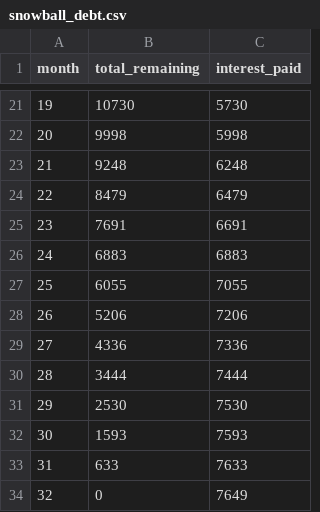
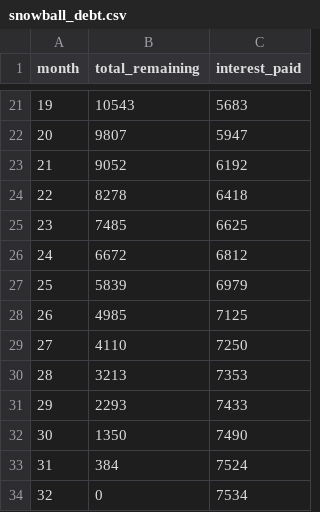
Before and after one commit to JaceRiehl/Data-Dashboards, a CSV file: credit_card_interest/snowball_debt.csv, drawn as a sheet; only a part is shown, gaps mark what is left out; the diff covers the shown part only.

```diff
--- a/credit_card_interest/snowball_debt.csv
+++ b/credit_card_interest/snowball_debt.csv
@@ -21,14 +21,14 @@ month,total_remaining,interest_paid
-19,10730,5730
-20,9998,5998
-21,9248,6248
-22,8479,6479
-23,7691,6691
-24,6883,6883
-25,6055,7055
-26,5206,7206
-27,4336,7336
-28,3444,7444
-29,2530,7530
-30,1593,7593
-31,633,7633
-32,0,7649
+19,10543,5683
+20,9807,5947
+21,9052,6192
+22,8278,6418
+23,7485,6625
+24,6672,6812
+25,5839,6979
+26,4985,7125
+27,4110,7250
+28,3213,7353
+29,2293,7433
+30,1350,7490
+31,384,7524
+32,0,7534
```
Also changed, not shown: 32 edited cells elsewhere in this file, credit_card_interest/avalance_debt.csv, 1 other file.
